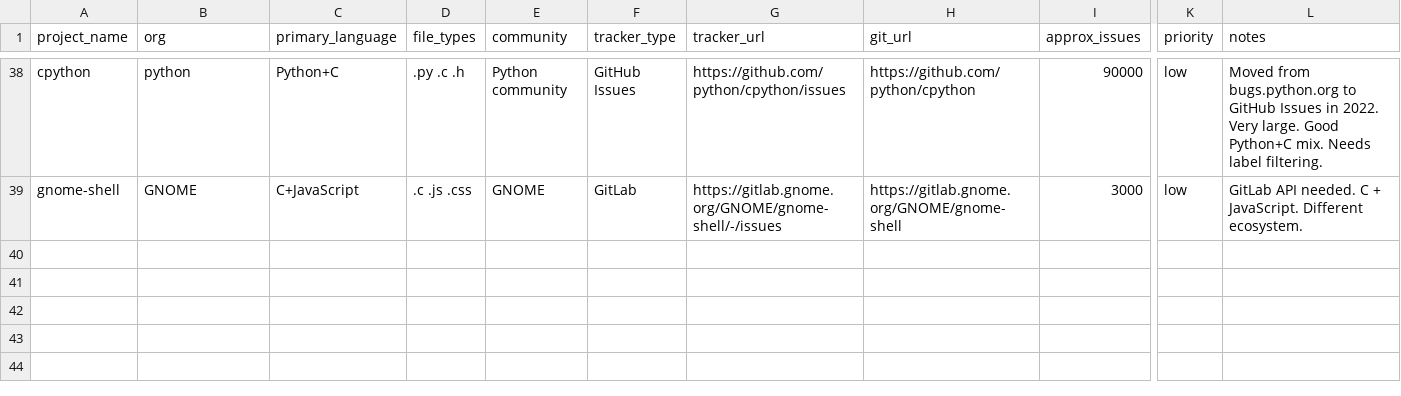
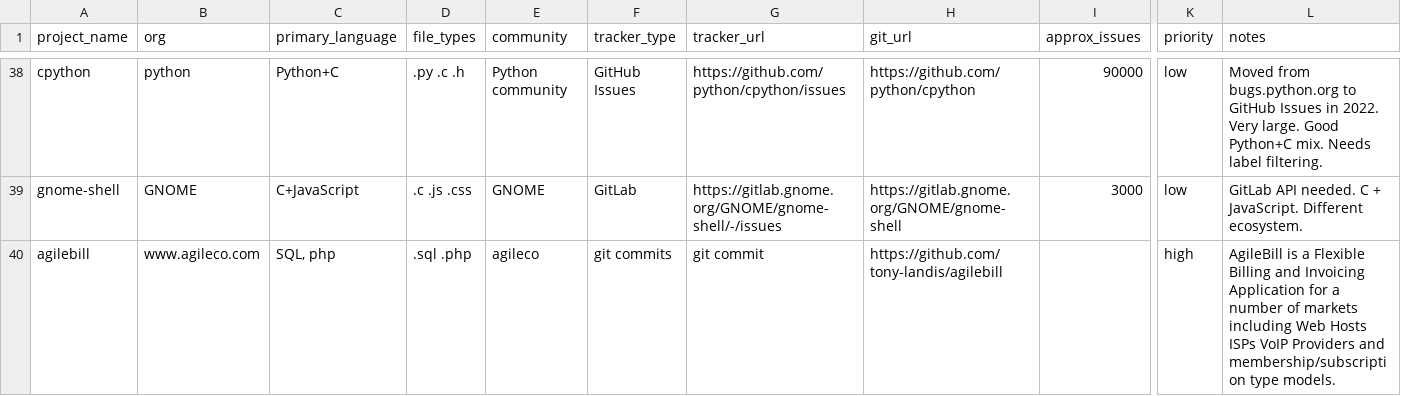
Before and after one commit to szholobetsky/simrgl, a CSV file: datasets/projects.csv, drawn as a sheet; only a part is shown, gaps mark what is left out; rows hold the shown columns only; the diff names each change by its address in the sheet, - before the commit and + after, or states it on an @@ line.

Commit message:
new project in datasets and main_commits_only in codeXplorer

```diff
--- a/datasets/projects.csv
+++ b/datasets/projects.csv
+row 40: agilebill | www.agileco.com | SQL, php | .sql .php | agileco | git commits | git commit | https://github.com/tony-landis/agilebill |  | high | AgileBill is a Flexible Billing and Invoicing Application for a number of markets including Web Hosts ISPs VoIP Providers and membership/subscription type models.
```
Also changed, not shown: 1 other file.
